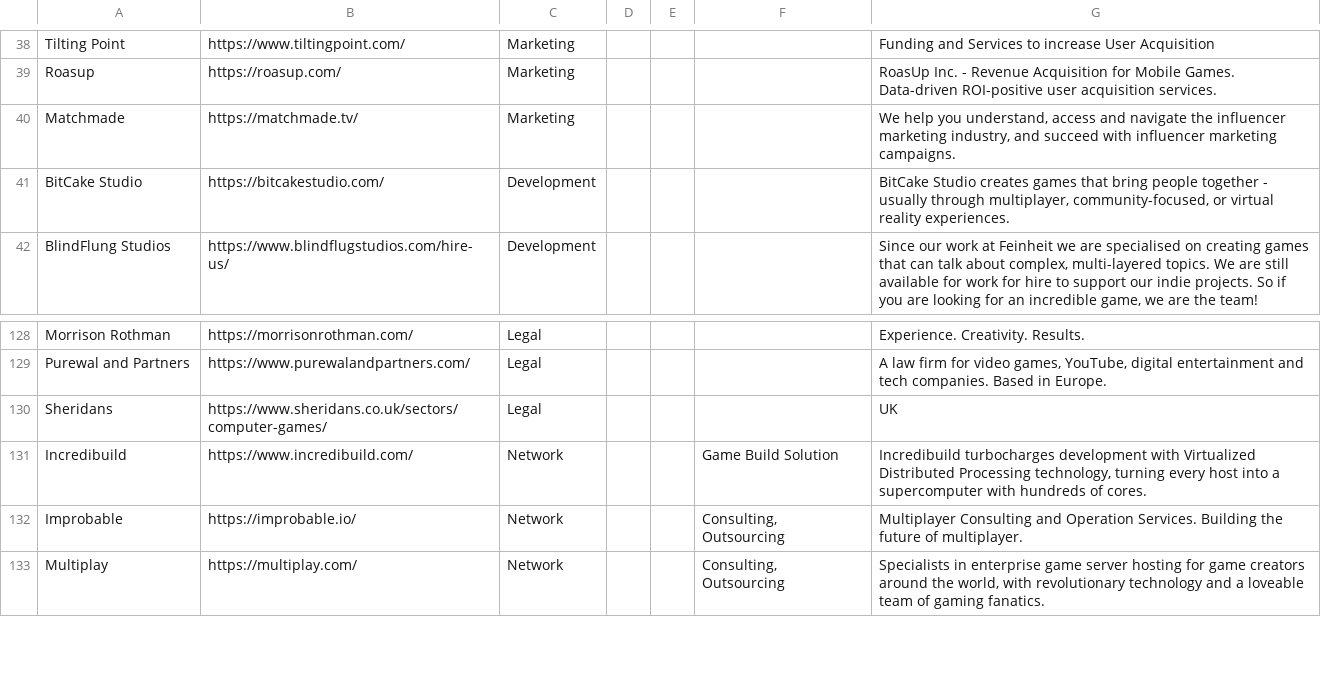
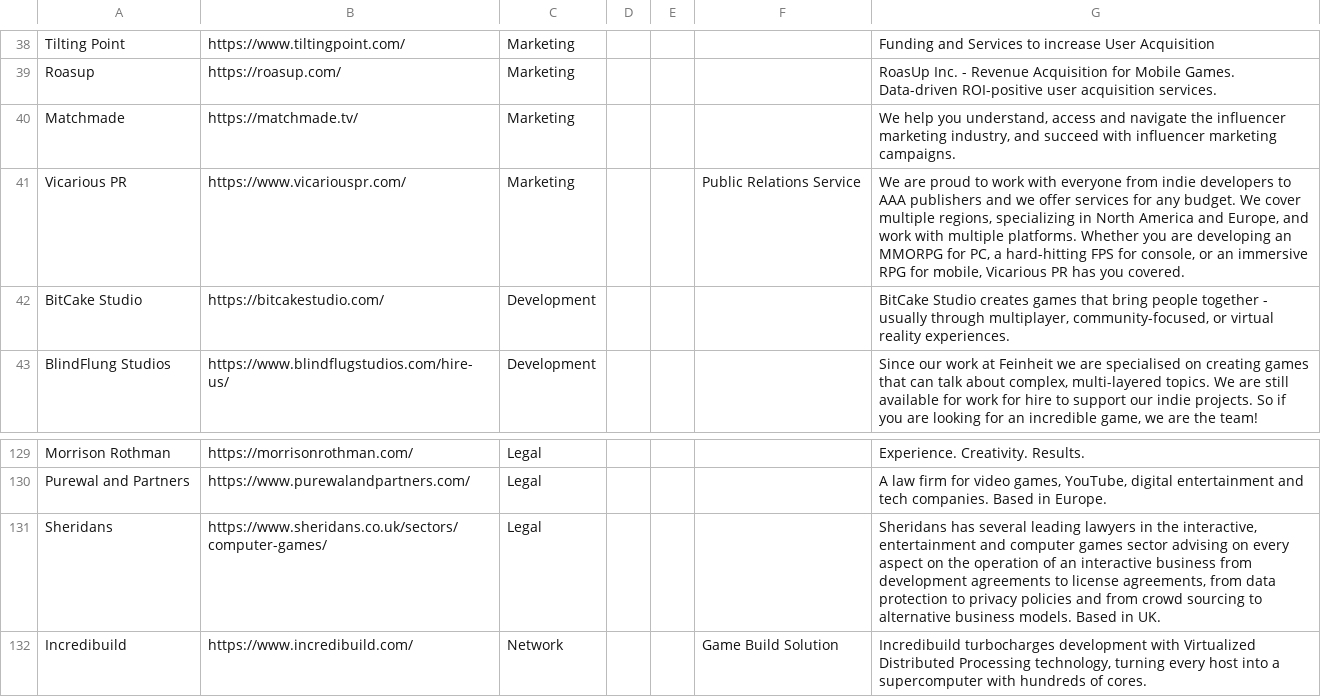
Before and after one commit to jackmelcher/gamedevelop.io, a CSV file: csv/services.csv, drawn as a sheet; only a part is shown, gaps mark what is left out; the shorter side is filled out with more unchanged rows.

Commit message:
Updated resource descriptions for Publisher table.

```diff
--- a/csv/services.csv
+++ b/csv/services.csv
@@ -40,2 +40,3 @@ Roasup,https://roasup.com/,Marketing,,,,RoasUp Inc. - Revenue Acquisition for Mo
 Matchmade,https://matchmade.tv/,Marketing,,,,"We help you understand, access and navigate the influencer marketing industry, and succeed with influencer marketing campaigns."
+Vicarious PR,https://www.vicariouspr.com/,Marketing,"","",Public Relations Service,"We are proud to work with everyone from indie developers to AAA publishers and we offer services for any budget. We cover multiple regions, specializing in North America and Europe, and work with multiple platforms. Whether you are developing an MMORPG for PC, a hard-hitting FPS for console, or an immersive RPG for mobile, Vicarious PR has you covered."
 BitCake Studio,https://bitcakestudio.com/,Development,,,,"BitCake Studio creates games that bring people together - usually through multiplayer, community-focused, or virtual reality experiences."
@@ -129,3 +130,3 @@ Morrison Rothman,https://morrisonrothman.com/,Legal,,,,Experience. Creativity. R
 Purewal and Partners,https://www.purewalandpartners.com/,Legal,,,,"A law firm for video games, YouTube, digital entertainment and tech companies. Based in Europe."
-Sheridans,https://www.sheridans.co.uk/sectors/computer-games/,Legal,,,,UK
+Sheridans,https://www.sheridans.co.uk/sectors/computer-games/,Legal,,,,"Sheridans has several leading lawyers in the interactive, entertainment and computer games sector advising on every aspect on the operation of an interactive business from development agreements to license agreements, from data protection to privacy policies and from crowd sourcing to alternative business models. Based in UK."
 Incredibuild,https://www.incredibuild.com/,Network,,,Game Build Solution,"Incredibuild turbocharges development with Virtualized Distributed Processing technology, turning every host into a supercomputer with hundreds of cores."
```
Also changed, not shown: 6 other files.
